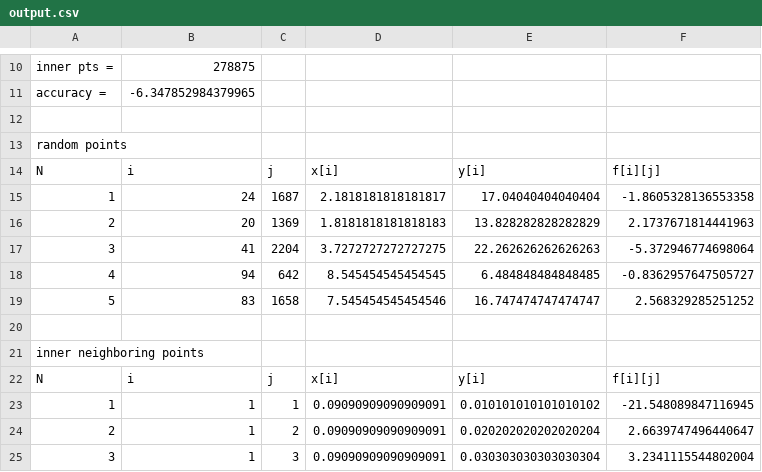
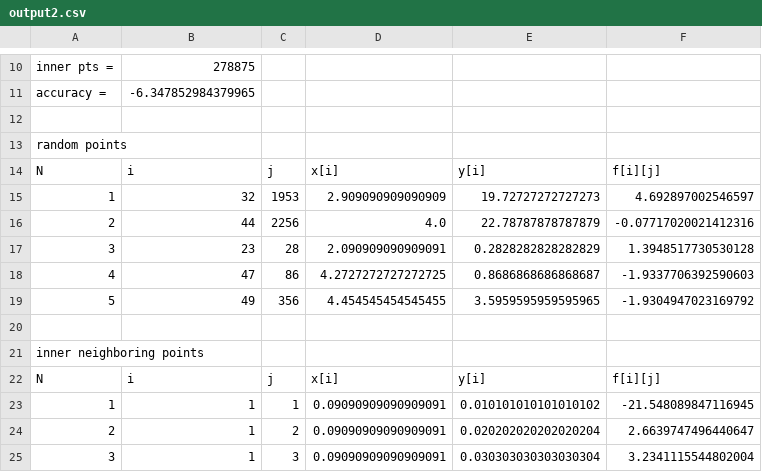
Before and after one commit to Dimanchella/CS_CGV, a CSV file: output2.csv (was output.csv), drawn as a sheet; only a part is shown, gaps mark what is left out; removed rows and columns are numbered as before the commit, all else as after; the diff names each change by its address in the sheet, - before the commit and + after, or states it on an @@ line.

```diff
--- a/output.csv
+++ b/output2.csv
-row 15: 1 | 24 | 1687 | 2.1818181818181817 | 17.04040404040404 | -1.8605328136553358
-row 16: 2 | 20 | 1369 | 1.8181818181818183 | 13.828282828282829 | 2.1737671814441963
-row 17: 3 | 41 | 2204 | 3.7272727272727275 | 22.262626262626263 | -5.372946774698064
-row 18: 4 | 94 | 642 | 8.545454545454545 | 6.484848484848485 | -0.8362957647505727
-row 19: 5 | 83 | 1658 | 7.545454545454546 | 16.747474747474747 | 2.568329285251252
+row 15: 1 | 32 | 1953 | 2.909090909090909 | 19.72727272727273 | 4.692897002546597
+row 16: 2 | 44 | 2256 | 4.0 | 22.78787878787879 | -0.07717020021412316
+row 17: 3 | 23 | 28 | 2.090909090909091 | 0.2828282828282829 | 1.3948517730530128
+row 18: 4 | 47 | 86 | 4.2727272727272725 | 0.8686868686868687 | -1.9337706392590603
+row 19: 5 | 49 | 356 | 4.454545454545455 | 3.5959595959595965 | -1.9304947023169792
```
Also changed, not shown: 1 other file.
